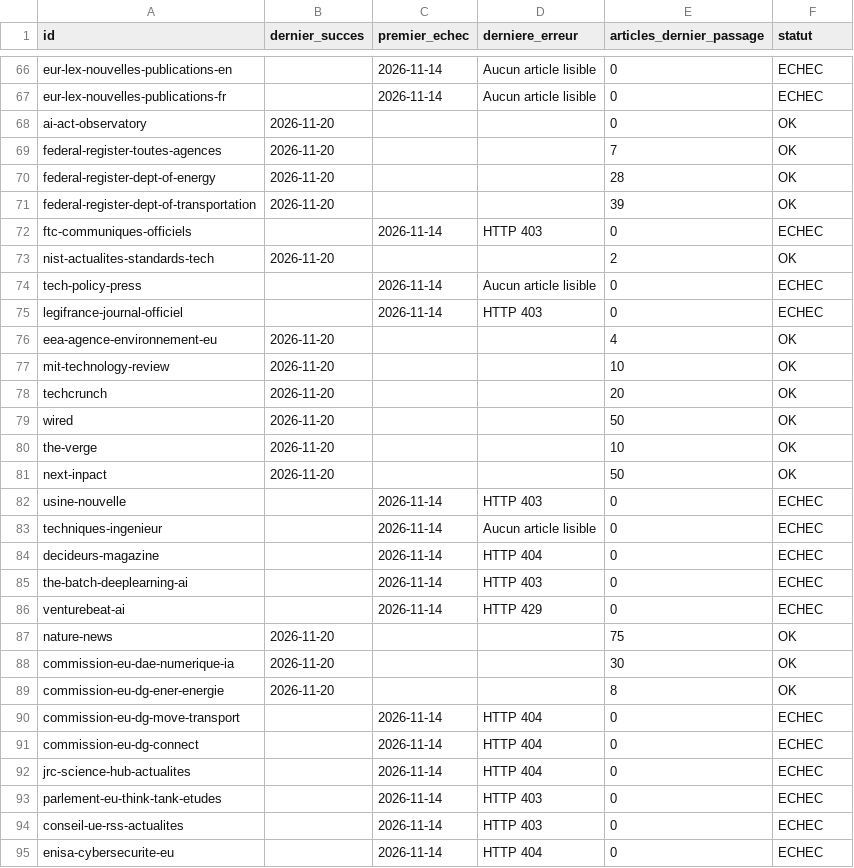
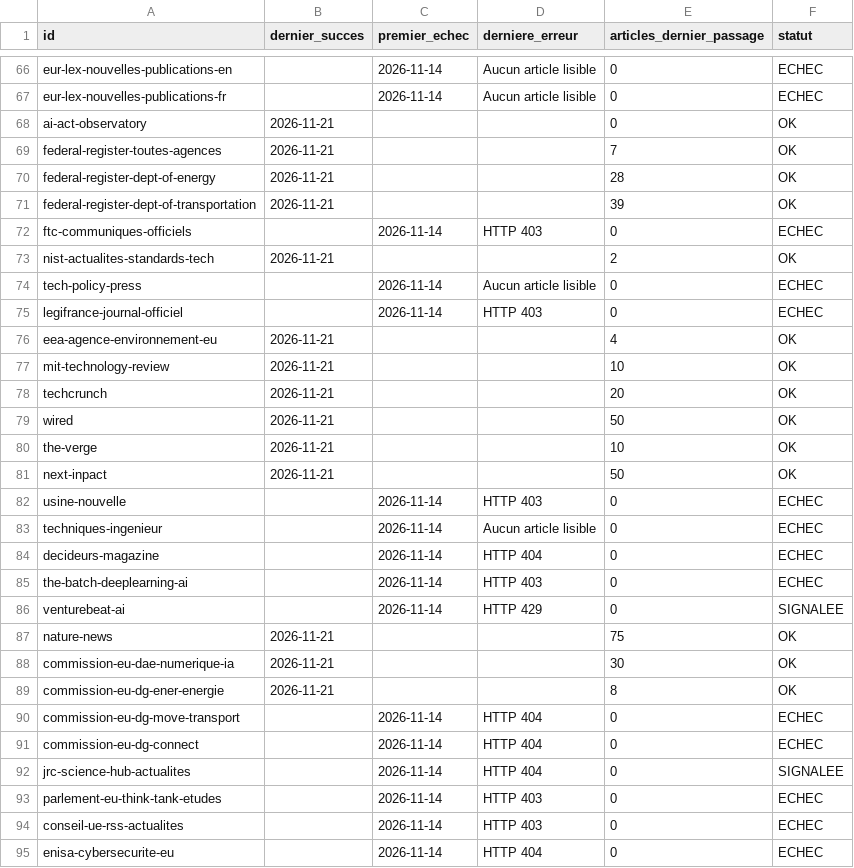
Before and after one commit to GabrielPlassat/tableaubord_innov, a CSV file: journal/collecte_sources.csv, drawn as a sheet; only a part is shown, gaps mark what is left out; the diff covers the shown part only.

```diff
--- a/journal/collecte_sources.csv
+++ b/journal/collecte_sources.csv
@@ -67,16 +67,16 @@ eur-lex-nouvelles-publications-en,,2026-11-14,Aucun article lisible,0,ECHEC
 eur-lex-nouvelles-publications-fr,,2026-11-14,Aucun article lisible,0,ECHEC
-ai-act-observatory,2026-11-20,,,0,OK
-federal-register-toutes-agences,2026-11-20,,,7,OK
-federal-register-dept-of-energy,2026-11-20,,,28,OK
-federal-register-dept-of-transportation,2026-11-20,,,39,OK
+ai-act-observatory,2026-11-21,,,0,OK
+federal-register-toutes-agences,2026-11-21,,,7,OK
+federal-register-dept-of-energy,2026-11-21,,,28,OK
+federal-register-dept-of-transportation,2026-11-21,,,39,OK
 ftc-communiques-officiels,,2026-11-14,HTTP 403,0,ECHEC
-nist-actualites-standards-tech,2026-11-20,,,2,OK
+nist-actualites-standards-tech,2026-11-21,,,2,OK
 tech-policy-press,,2026-11-14,Aucun article lisible,0,ECHEC
 legifrance-journal-officiel,,2026-11-14,HTTP 403,0,ECHEC
-eea-agence-environnement-eu,2026-11-20,,,4,OK
-mit-technology-review,2026-11-20,,,10,OK
-techcrunch,2026-11-20,,,20,OK
-wired,2026-11-20,,,50,OK
-the-verge,2026-11-20,,,10,OK
-next-inpact,2026-11-20,,,50,OK
+eea-agence-environnement-eu,2026-11-21,,,4,OK
+mit-technology-review,2026-11-21,,,10,OK
+techcrunch,2026-11-21,,,20,OK
+wired,2026-11-21,,,50,OK
+the-verge,2026-11-21,,,10,OK
+next-inpact,2026-11-21,,,50,OK
 usine-nouvelle,,2026-11-14,HTTP 403,0,ECHEC
@@ -85,9 +85,9 @@ decideurs-magazine,,2026-11-14,HTTP 404,0,ECHEC
 the-batch-deeplearning-ai,,2026-11-14,HTTP 403,0,ECHEC
-venturebeat-ai,,2026-11-14,HTTP 429,0,ECHEC
-nature-news,2026-11-20,,,75,OK
-commission-eu-dae-numerique-ia,2026-11-20,,,30,OK
-commission-eu-dg-ener-energie,2026-11-20,,,8,OK
+venturebeat-ai,,2026-11-14,HTTP 429,0,SIGNALEE
+nature-news,2026-11-21,,,75,OK
+commission-eu-dae-numerique-ia,2026-11-21,,,30,OK
+commission-eu-dg-ener-energie,2026-11-21,,,8,OK
 commission-eu-dg-move-transport,,2026-11-14,HTTP 404,0,ECHEC
 commission-eu-dg-connect,,2026-11-14,HTTP 404,0,ECHEC
-jrc-science-hub-actualites,,2026-11-14,HTTP 404,0,ECHEC
+jrc-science-hub-actualites,,2026-11-14,HTTP 404,0,SIGNALEE
 parlement-eu-think-tank-etudes,,2026-11-14,HTTP 403,0,ECHEC
```
Also changed, not shown: 82 edited cells elsewhere in this file, journal/executions.csv, journal/stock_du_mois.csv, 1 other file.
